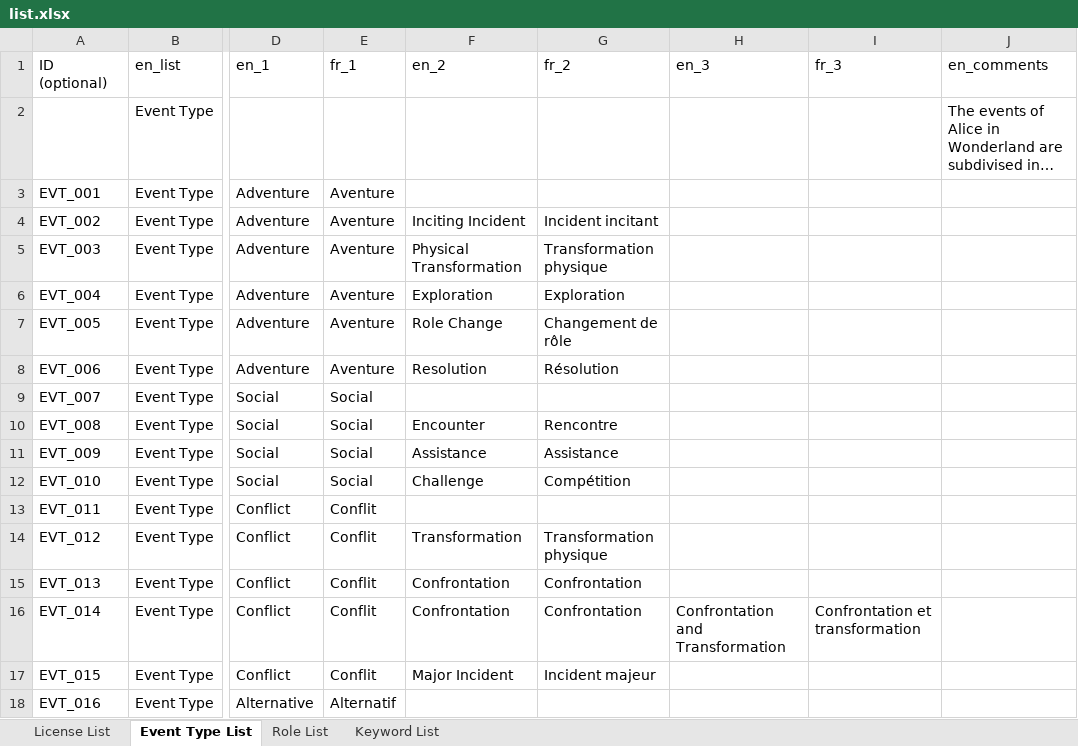
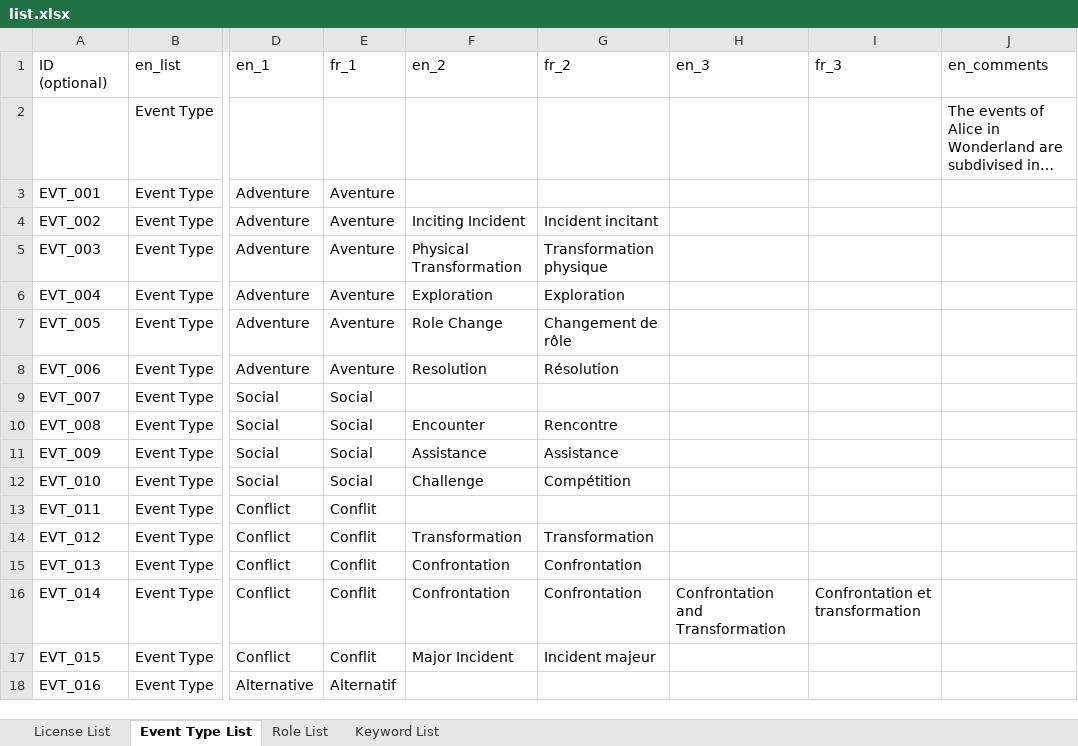
Before and after one commit to dasch-swiss/daschland-scripts, an Excel workbook: daschland_ontology/lists/list.xlsx, sheet Event Type List, drawn as a sheet; only a part is shown, gaps mark what is left out; long unchanged cells end in …; values as stored, in another font and other column widths than the file's, no borders; the diff names each change by its address in the sheet, - before the commit and + after, or states it on an @@ line.

Commit message:
adding comments into lists

```diff
--- a/daschland_ontology/lists/list.xlsx (sheet Event Type List)
+++ b/daschland_ontology/lists/list.xlsx (sheet Event Type List)
-G14 (fr_2): Transformation physique
+G14 (fr_2): Transformation
```
Also changed, not shown: sheet Keyword List, daschland_ontology/daschland (Alice in DaSCHland)/resources.xlsx.
